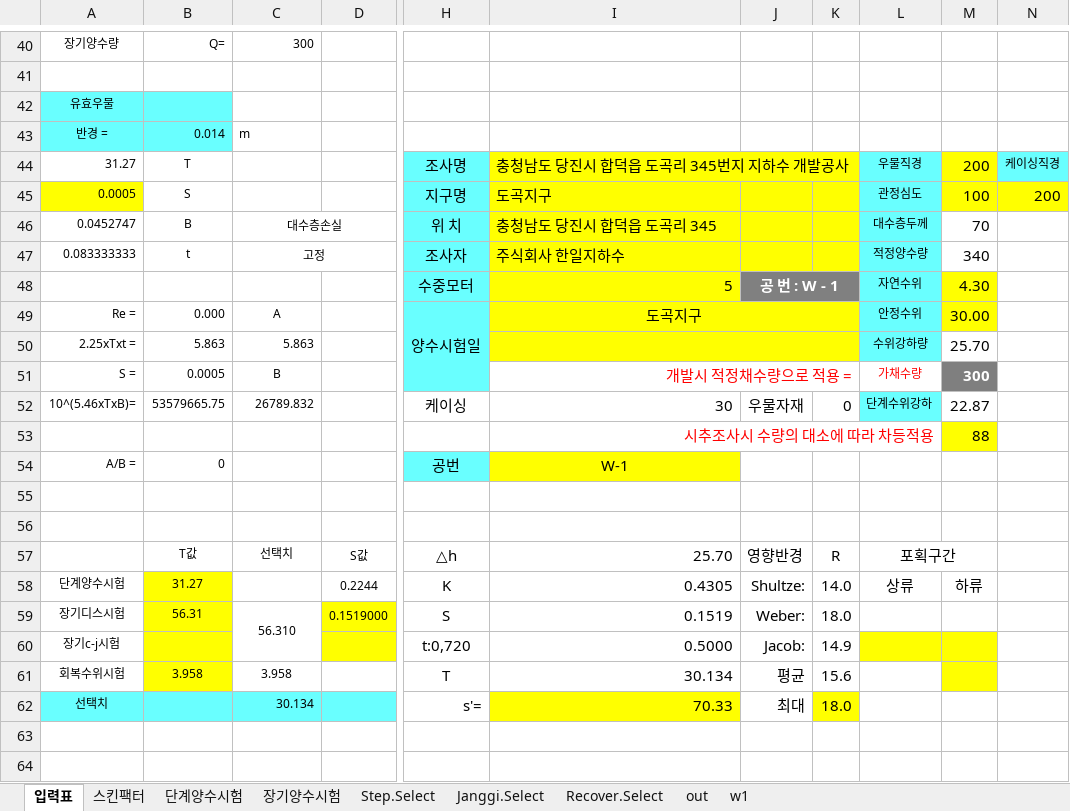
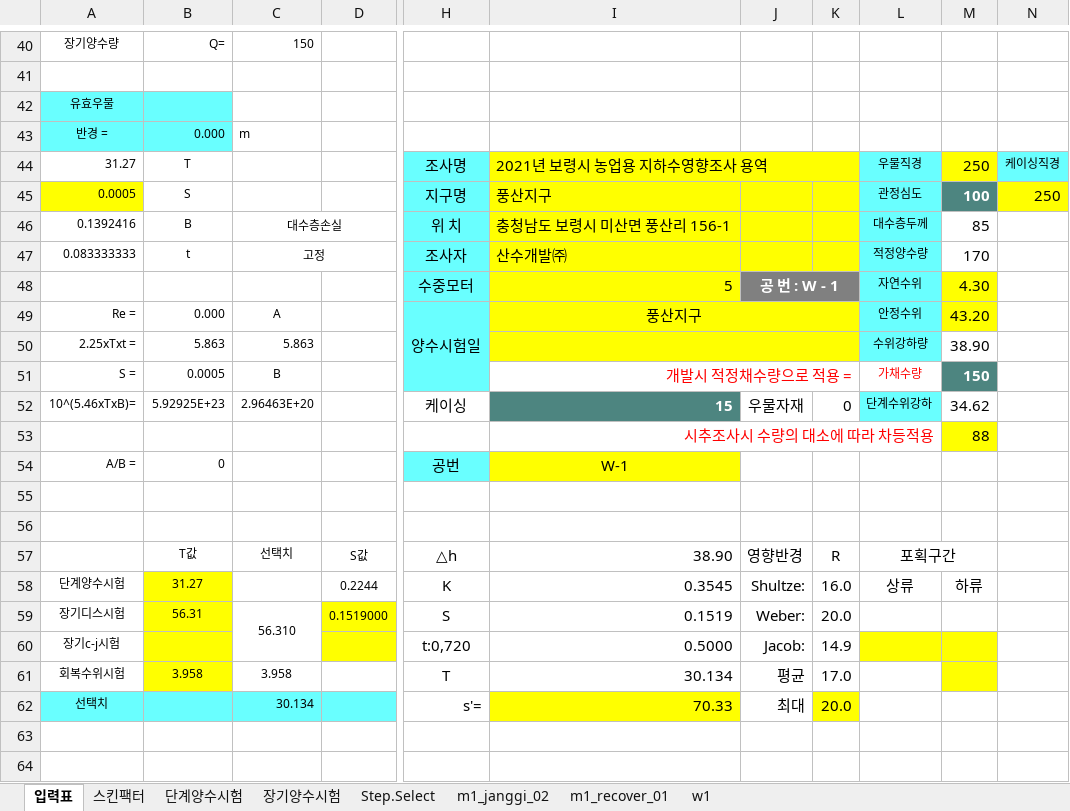
Before and after one commit to VB6Hobbyst7/02_Excel, an Excel workbook: 07_LandSlide/07_양수시험/m1_yangsoo.xlsm, sheet 입력표, drawn as a sheet; only a part is shown, gaps mark what is left out; values as stored, in another font and other column widths than the file's, no borders; charts and pictures not drawn; the diff covers the shown part only; the diff names each change by its address in the sheet, - before the commit and + after, or states it on an @@ line.

```diff
--- a/07_LandSlide/07_양수시험/m1_yangsoo.xlsm (sheet 입력표)
+++ b/07_LandSlide/07_양수시험/m1_yangsoo.xlsm (sheet 입력표)
-sheet tab: Janggi.Select
+sheet tab: m1_janggi_02
-sheet tab: Recover.Select
+sheet tab: m1_recover_01
-sheet tab: out
-C40: 300
+C40: 150
-B43: 0.014
+B43: 0.000
-I44: 충청남도 당진시 합덕읍 도곡리 345번지 지하수 개발공사
+I44: 2021년 보령시 농업용 지하수영향조사 용역
-M44: 200
+M44: 250
-I45: 도곡지구
+I45: 풍산지구
@@ M45 fill: #FFFF00 → #4D8580, bold: off → on, text colour: black → #FFFFFF @@
-N45: 200
+N45: 250
-A46: 0.0452747
+A46: 0.1392416
-I46: 충청남도 당진시 합덕읍 도곡리 345
+I46: 충청남도 보령시 미산면 풍산리 156-1
-M46: 70
+M46: 85
-I47: 주식회사 한일지하수
+I47: 산수개발㈜
-M47: 340
+M47: 170
-I49: 도곡지구
+I49: 풍산지구
-M49: 30.00
+M49: 43.20
-M50: 25.70
+M50: 38.90
-M51: 300
+M51: 150
-M51 fill: #7F7F7F
+M51 fill: #4D8580
-B52: 53579665.75
+B52: 5.92925E+23
-C52: 26789.832
+C52: 2.96463E+20
-I52: 30
+I52: 15
@@ I52 bold: off → on, text colour: black → #FFFFFF, fill: none → #4D8580 @@
-M52: 22.87
+M52: 34.62
-I57: 25.70
+I57: 38.90
-I58: 0.4305
+I58: 0.3545
-K58: 14.0
+K58: 16.0
-K59: 18.0
+K59: 20.0
-K61: 15.6
+K61: 17.0
-K62: 18.0
+K62: 20.0
```
Also changed, not shown: 13 added rows, 13 removed rows and 51 edited cells elsewhere in this sheet, sheet 장기양수시험, sheet 단계양수시험, sheet w1, sheet 스킨팩터, sheet Step.Select, sheet m1_janggi_02, 1 more sheet, hidden cells, charts or pictures.
